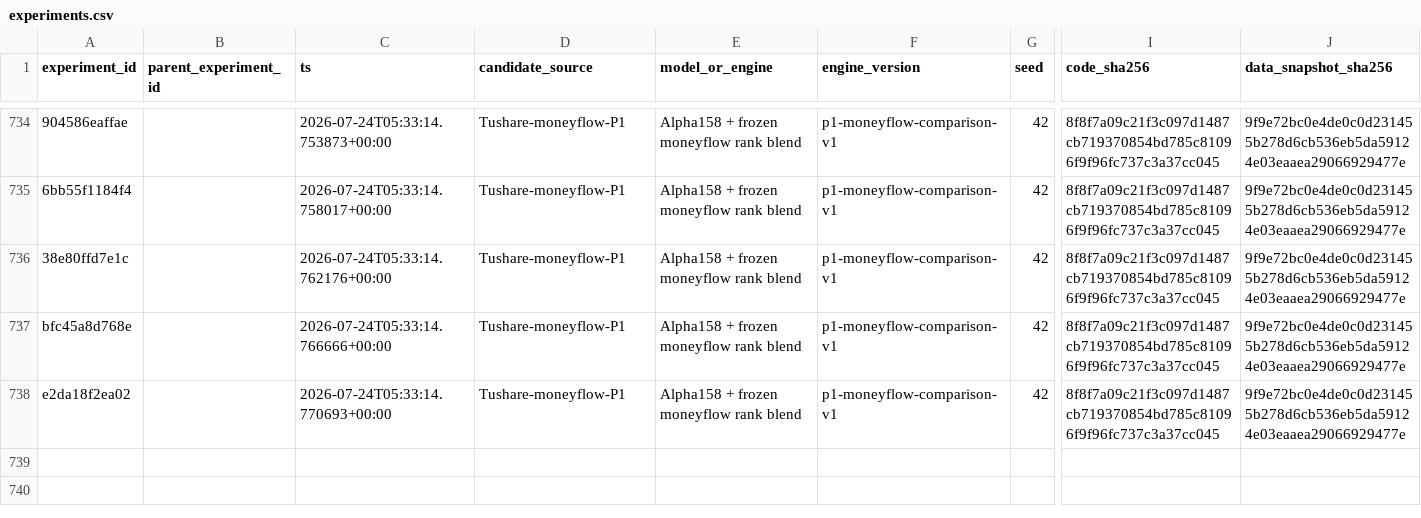
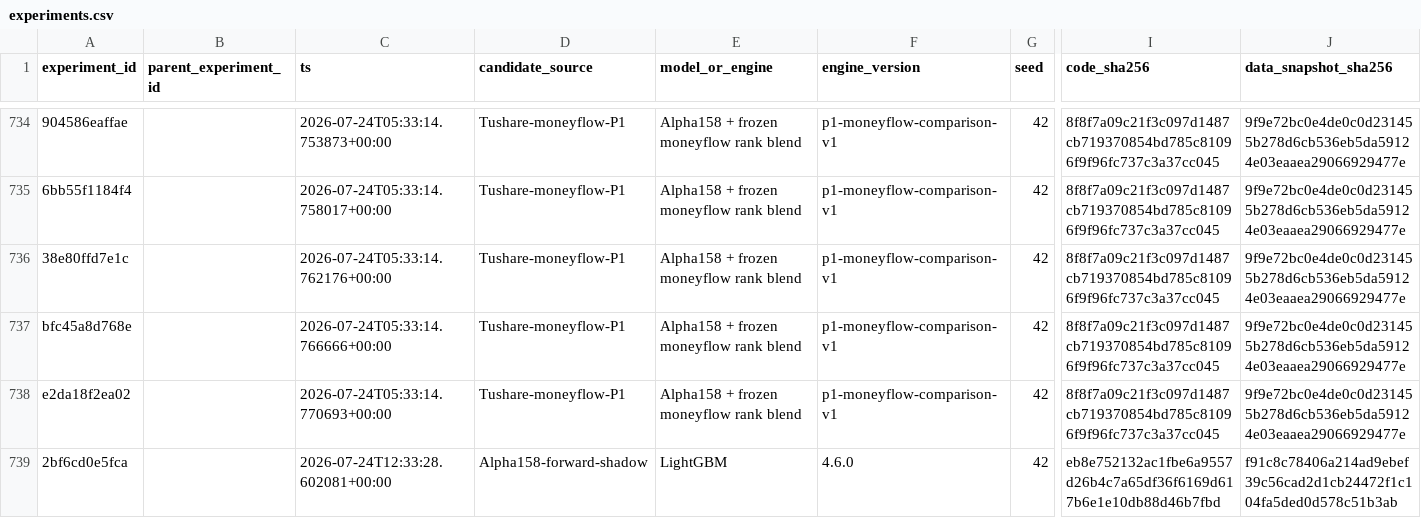
Before and after one commit to qiang0723/shaiwei, a CSV file: ledger/experiments.csv, drawn as a sheet; only a part is shown, gaps mark what is left out; rows hold the shown columns only; the diff names each change by its address in the sheet, - before the commit and + after, or states it on an @@ line.

```diff
--- a/ledger/experiments.csv
+++ b/ledger/experiments.csv
+row 739: 2bf6cd0e5fca |  | 2026-07-24T12:33:28.602081+00:00 | Alpha158-forward-shadow | LightGBM | 4.6.0 | 42 | eb8e752132ac1fbe6a9557d26b4c7a65df36f6169d617b6e1e10db88d46b7fbd | f91c8c78406a214ad9ebef39c56cad2d1cb24472f1c104fa5ded0d578c51b3ab
```
Also changed, not shown: ledger/paper_runs.csv, ledger/shadow_runs.csv, 7 other files.
